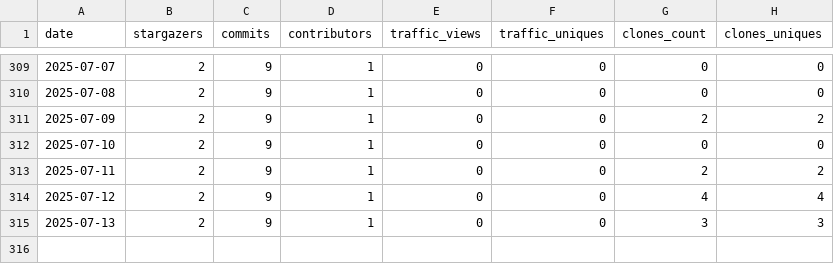
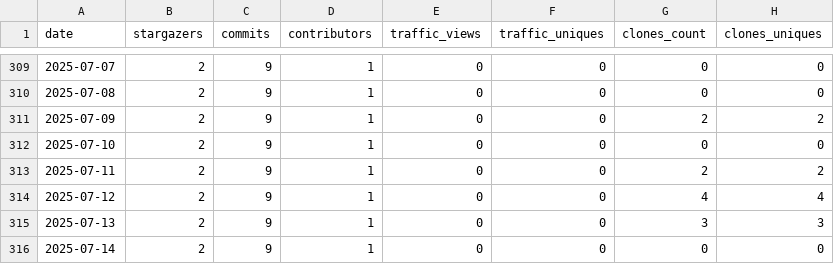
Before and after one commit to PolygeneLubricants/repository-insight-tracker, a CSV file: .insights/PolygeneLubricants/repository-insight-tracker/stats.csv, drawn as a sheet; only a part is shown, gaps mark what is left out; the diff names each change by its address in the sheet, - before the commit and + after, or states it on an @@ line.

Commit message:
Update stats file for PolygeneLubricants/repository-insight-tracker

```diff
--- a/.insights/PolygeneLubricants/repository-insight-tracker/stats.csv
+++ b/.insights/PolygeneLubricants/repository-insight-tracker/stats.csv
+row 316: 2025-07-14 | 2 | 9 | 1 | 0 | 0 | 0 | 0
```
